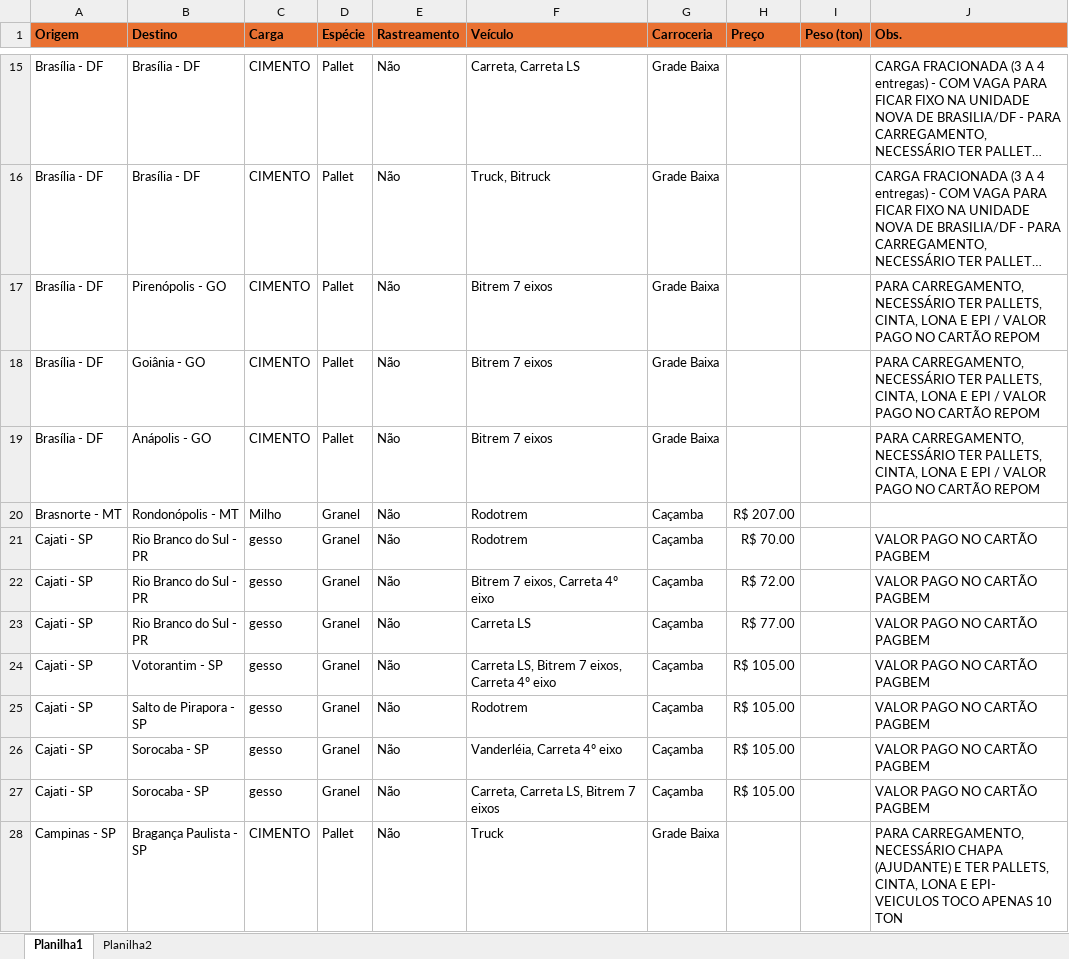
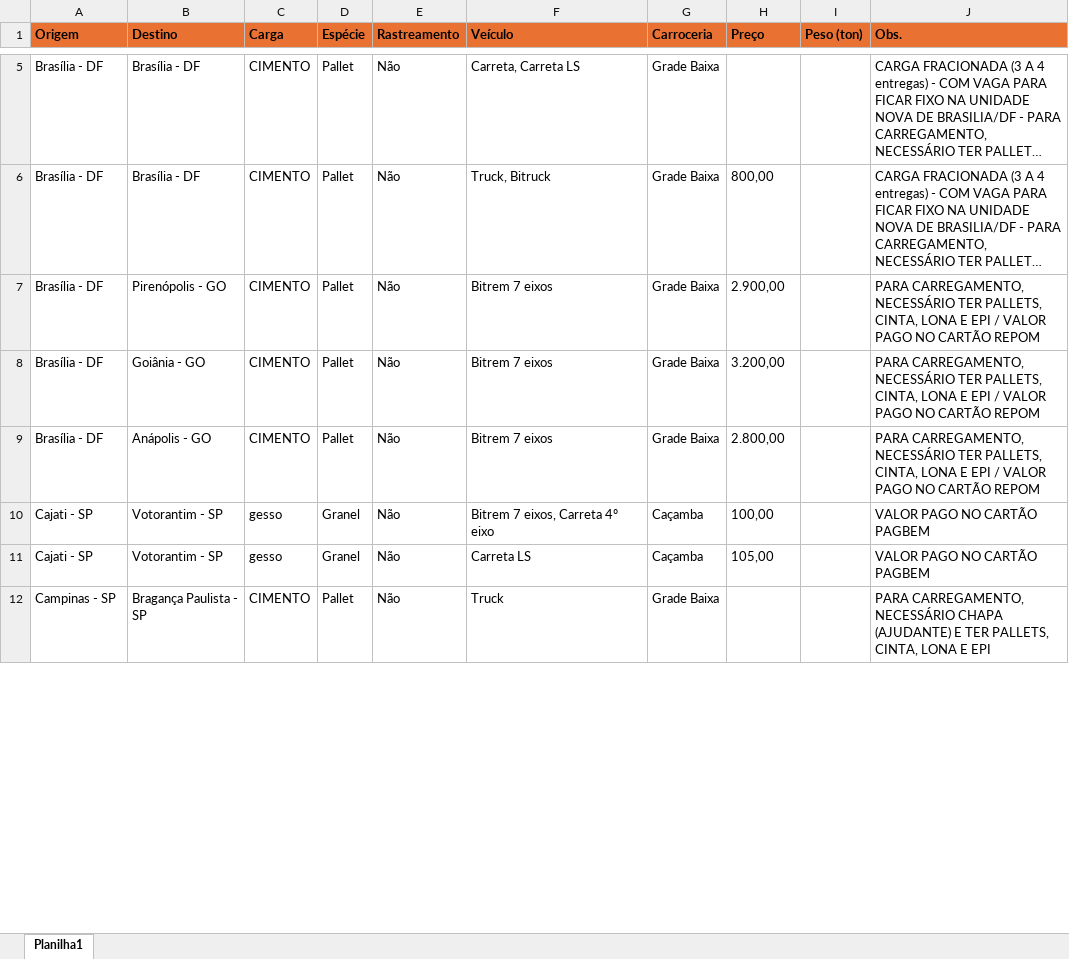
Before and after one commit to jfilhoempresarial-ops/tr.alienigenaV5, an Excel workbook: scripts/cargas.xlsx, sheet Planilha1, drawn as a sheet; only a part is shown, gaps mark what is left out; long unchanged cells end in …; values as stored, in another font and other column widths than the file's, no borders; removed rows and columns are numbered as before the commit, all else as after; the diff covers the shown part only; the diff names each change by its address in the sheet, - before the commit and + after, or states it on an @@ line.

```diff
--- a/scripts/cargas.xlsx (sheet Planilha1)
+++ b/scripts/cargas.xlsx (sheet Planilha1)
-sheet tab: Planilha2
-H6 (Preço): (empty)
+H6 (Preço): 800,00
-H7 (Preço): (empty)
+H7 (Preço): 2.900,00
-H8 (Preço): (empty)
+H8 (Preço): 3.200,00
-H9 (Preço): (empty)
+H9 (Preço): 2.800,00
-row 20: Brasnorte - MT | Rondonópolis - MT | Milho | Granel | Não | Rodotrem | Caçamba | R$ 207.00
-row 21: Cajati - SP | Rio Branco do Sul - PR | gesso | Granel | Não | Rodotrem | Caçamba | R$ 70.00 |  | VALOR PAGO NO CARTÃO PAGBEM
-B10 (Destino): Rio Branco do Sul - PR
+B10 (Destino): Votorantim - SP
-H10 (Preço): R$ 72.00
+H10 (Preço): 100,00
-row 23: Cajati - SP | Rio Branco do Sul - PR | gesso | Granel | Não | Carreta LS | Caçamba | R$ 77.00 |  | VALOR PAGO NO CARTÃO PAGBEM
-F11 (Veículo): Carreta LS, Bitrem 7 eixos, Carreta 4º eixo
+F11 (Veículo): Carreta LS
-H11 (Preço): R$ 105.00
+H11 (Preço): 105,00
-row 25: Cajati - SP | Salto de Pirapora - SP | gesso | Granel | Não | Rodotrem | Caçamba | R$ 105.00 |  | VALOR PAGO NO CARTÃO PAGBEM
-row 26: Cajati - SP | Sorocaba - SP | gesso | Granel | Não | Vanderléia, Carreta 4º eixo | Caçamba | R$ 105.00 |  | VALOR PAGO NO CARTÃO PAGBEM
-row 27: Cajati - SP | Sorocaba - SP | gesso | Granel | Não | Carreta, Carreta LS, Bitrem 7 eixos | Caçamba | R$ 105.00 |  | VALOR PAGO NO CARTÃO PAGBEM
-J12 (Obs.): …LONA E EPI- VEICULOS TOCO APENAS 10 TON
+J12 (Obs.): …LONA E EPI
```
Also changed, not shown: 40 added rows, 58 removed rows, 112 edited cells and cell formats elsewhere in this sheet.
